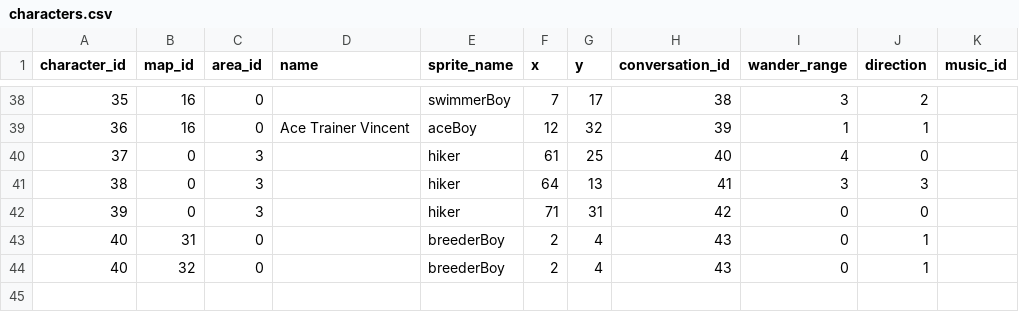
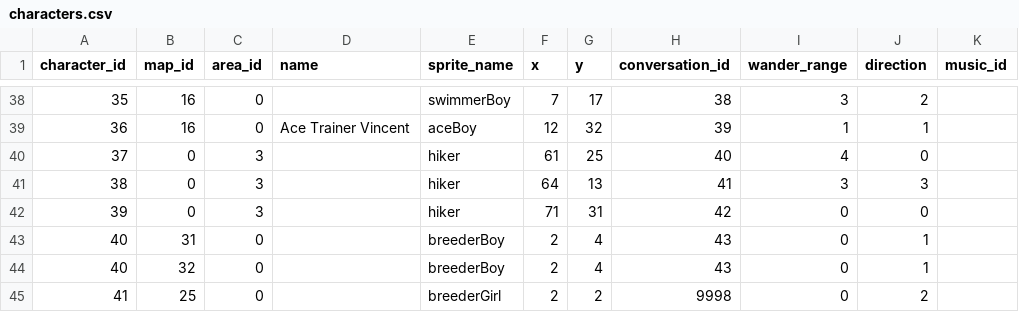
Before and after one commit to Jake-L/PokemonOceanBlue, a CSV file: src/rawdata/characters.csv, drawn as a sheet; only a part is shown, gaps mark what is left out; the diff names each change by its address in the sheet, - before the commit and + after, or states it on an @@ line.

```diff
--- a/src/rawdata/characters.csv
+++ b/src/rawdata/characters.csv
+row 45: 41 | 25 | 0 |  | breederGirl | 2 | 2 | 9998 | 0 | 2
```
Also changed, not shown: src/rawdata/conversationTriggers.csv, src/rawdata/mapObjects.csv, 15 other files.
